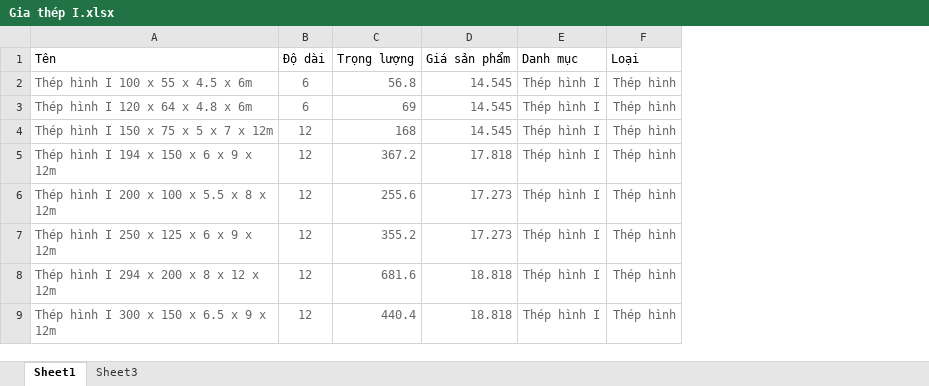
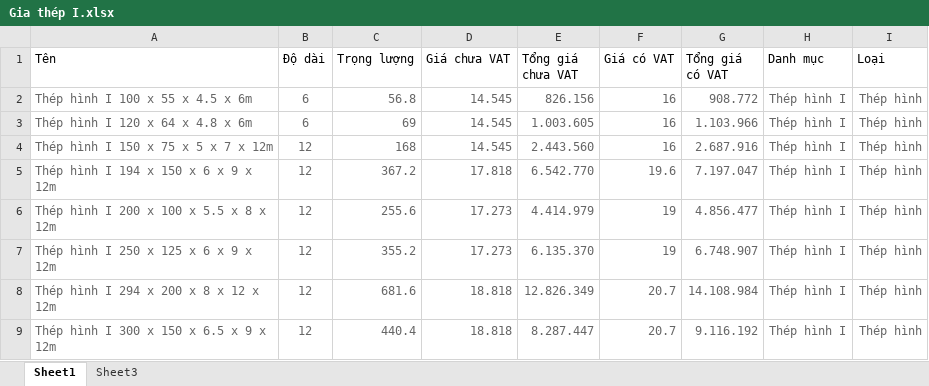
Before and after one commit to ChuongDuc/ism_client, an Excel workbook: public/excel/product/Gia thép I.xlsx, sheet Sheet1, drawn as a sheet; only a part is shown; values as stored, in another font and other column widths than the file's, no borders; the diff names each change by its address in the sheet, - before the commit and + after, or states it on an @@ line.

```diff
--- a/public/excel/product/Gia thép I.xlsx (sheet Sheet1)
+++ b/public/excel/product/Gia thép I.xlsx (sheet Sheet1)
+column E (Tổng giá chưa VAT), rows 2-9: 826.156 | 1.003.605 | 2.443.560 | 6.542.770 | 4.414.979 | 6.135.370 | 12.826.349 | 8.287.447
+column F (Giá có VAT), rows 2-9: 16 | 16 | 16 | 19.6 | 19 | 19 | 20.7 | 20.7
+column G (Tổng giá có VAT), rows 2-9: 908.772 | 1.103.966 | 2.687.916 | 7.197.047 | 4.856.477 | 6.748.907 | 14.108.984 | 9.116.192
-D1: Giá sản phẩm
+D1: Giá chưa VAT
```
Also changed, not shown: public/excel/product/Giá thép U.xlsx, 5 other files.
